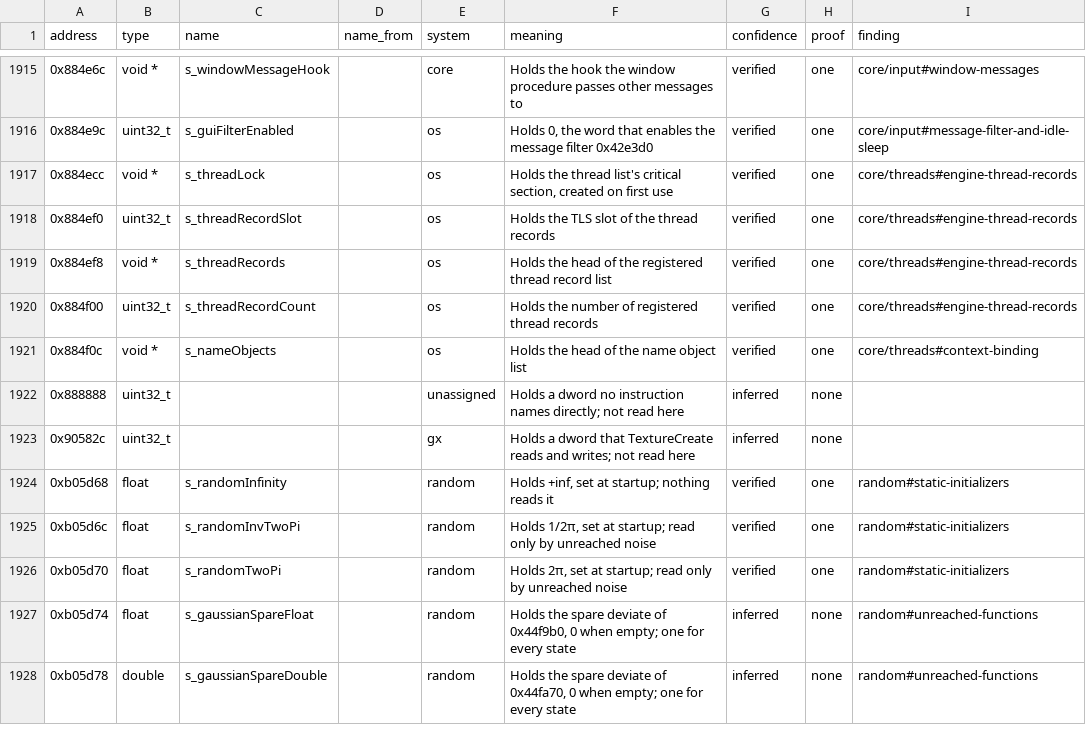
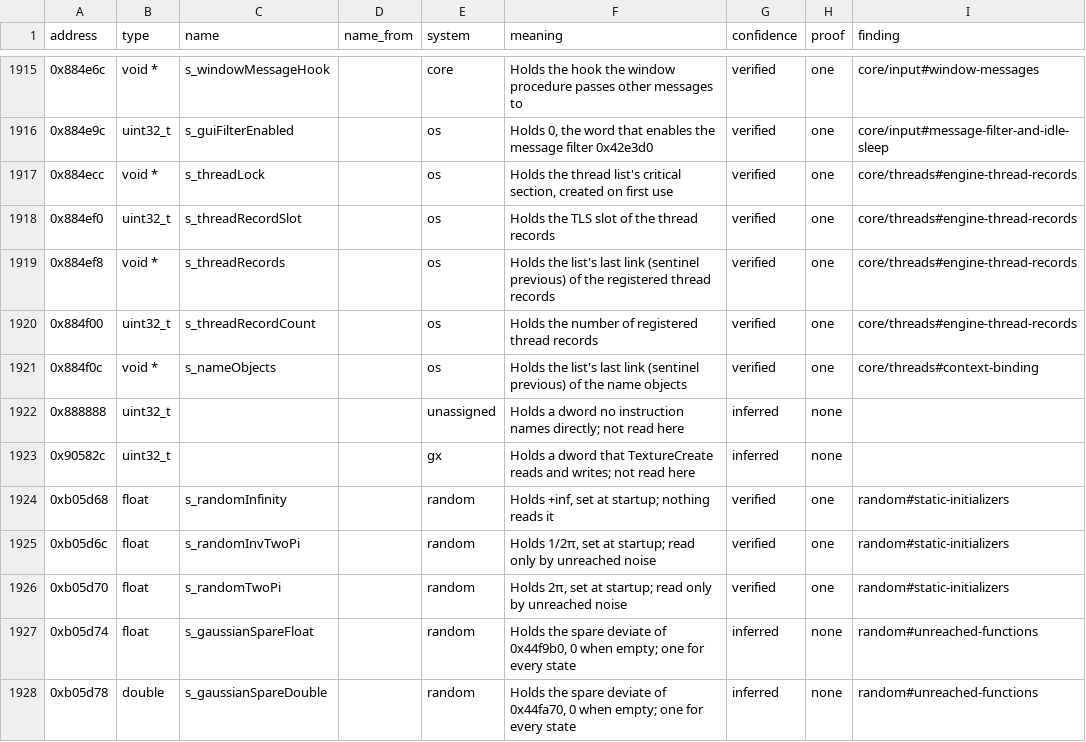
Before and after one commit to samwhosung/benilla-re, a TSV file: symbols/globals.tsv, drawn as a sheet; only a part is shown, gaps mark what is left out.

```diff
--- a/symbols/globals.tsv
+++ b/symbols/globals.tsv
@@ -1918,5 +1918,5 @@ address	type	name	name_from	system	meaning	confidence	proof	finding
 0x884ef0	uint32_t	s_threadRecordSlot		os	Holds the TLS slot of the thread records	verified	one	core/threads#engine-thread-records
-0x884ef8	void *	s_threadRecords		os	Holds the head of the registered thread record list	verified	one	core/threads#engine-thread-records
+0x884ef8	void *	s_threadRecords		os	Holds the list's last link (sentinel previous) of the registered thread records	verified	one	core/threads#engine-thread-records
 0x884f00	uint32_t	s_threadRecordCount		os	Holds the number of registered thread records	verified	one	core/threads#engine-thread-records
-0x884f0c	void *	s_nameObjects		os	Holds the head of the name object list	verified	one	core/threads#context-binding
+0x884f0c	void *	s_nameObjects		os	Holds the list's last link (sentinel previous) of the name objects	verified	one	core/threads#context-binding
 0x888888	uint32_t			unassigned	Holds a dword no instruction names directly; not read here	inferred	none	
```
Also changed, not shown: symbols/fields.tsv, symbols/structs.tsv, 5 other files.
